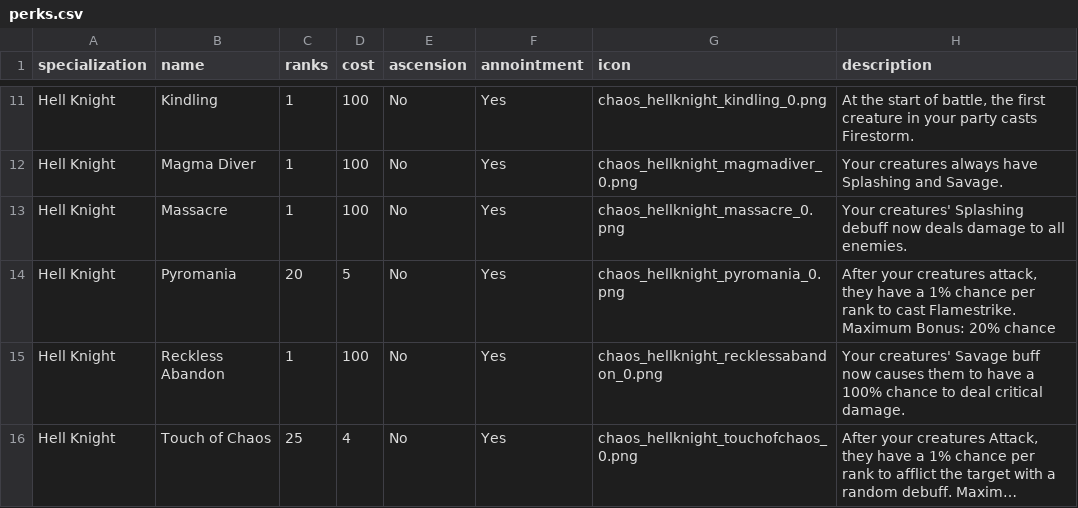
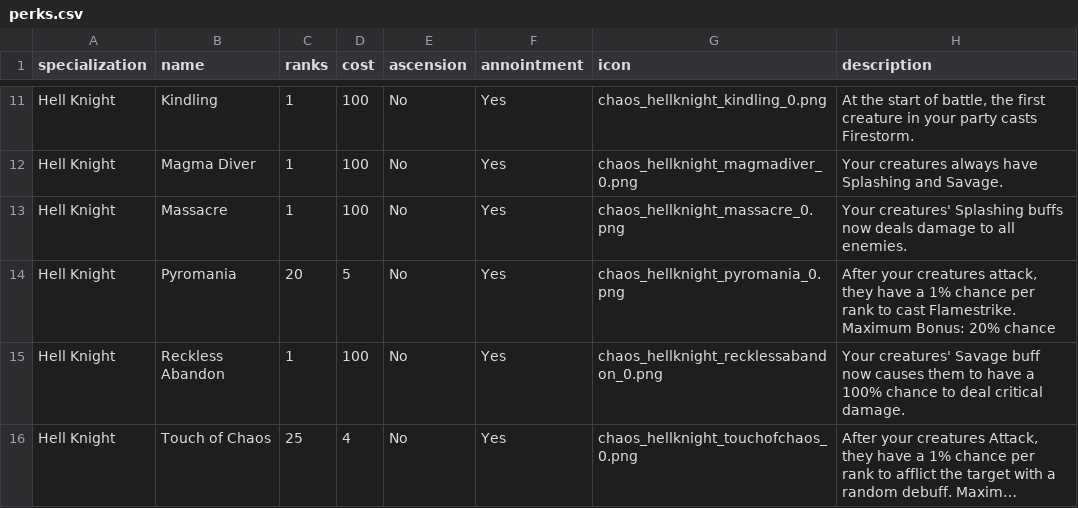
Before and after one commit to rovermicrover/siralim-ultimate-api, a CSV file: app/data/perks.csv, drawn as a sheet; only a part is shown, gaps mark what is left out; long unchanged cells end in ….

```diff
--- a/app/data/perks.csv
+++ b/app/data/perks.csv
@@ -12,3 +12,3 @@ Hell Knight,Kindling,1,100,No,Yes,chaos_hellknight_kindling_0.png,"At the start
 Hell Knight,Magma Diver,1,100,No,Yes,chaos_hellknight_magmadiver_0.png,Your creatures always have Splashing and Savage.
-Hell Knight,Massacre,1,100,No,Yes,chaos_hellknight_massacre_0.png,Your creatures' Splashing debuff now deals damage to all enemies.
+Hell Knight,Massacre,1,100,No,Yes,chaos_hellknight_massacre_0.png,Your creatures' Splashing buffs now deals damage to all enemies.
 Hell Knight,Pyromania,20,5,No,Yes,chaos_hellknight_pyromania_0.png,"After your creatures attack, they have a 1% chance per rank to cast Flamestrike. Maximum Bonus: 20% chance"
```
Also changed, not shown: app/data/creatures.csv, app/data/spells.csv, 1 other file.
